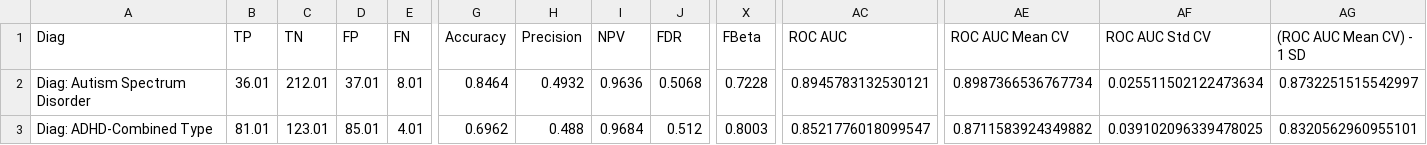
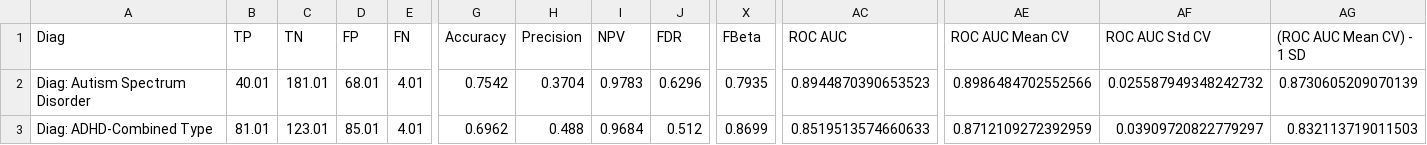
Before and after one commit to charlie42/diagnosis-predictor, a CSV file: reports/performance_table_all_featuers.csv, drawn as a sheet; only a part is shown, gaps mark what is left out; the diff covers the shown part only; the diff names each change by its address in the sheet, - before the commit and + after, or states it on an @@ line.

```diff
--- a/reports/performance_table_all_featuers.csv
+++ b/reports/performance_table_all_featuers.csv
-B2 (TP): 36.01
+B2 (TP): 40.01
-C2 (TN): 212.01
+C2 (TN): 181.01
-D2 (FP): 37.01
+D2 (FP): 68.01
-E2 (FN): 8.01
+E2 (FN): 4.01
-G2 (Accuracy): 0.8464
+G2 (Accuracy): 0.7542
-H2 (Precision): 0.4932
+H2 (Precision): 0.3704
-I2 (NPV): 0.9636
+I2 (NPV): 0.9783
-J2 (FDR): 0.5068
+J2 (FDR): 0.6296
-X2 (FBeta): 0.7228
+X2 (FBeta): 0.7935
-AC2 (ROC AUC): 0.8945783132530121
+AC2 (ROC AUC): 0.8944870390653523
-AE2 (ROC AUC Mean CV): 0.8987366536767734
+AE2 (ROC AUC Mean CV): 0.8986484702552566
-AF2 (ROC AUC Std CV): 0.025511502122473634
+AF2 (ROC AUC Std CV): 0.025587949348242732
-AG2 ((ROC AUC Mean CV) - 1 SD): 0.8732251515542997
+AG2 ((ROC AUC Mean CV) - 1 SD): 0.8730605209070139
-X3 (FBeta): 0.8003
+X3 (FBeta): 0.8699
-AC3 (ROC AUC): 0.8521776018099547
+AC3 (ROC AUC): 0.8519513574660633
-AE3 (ROC AUC Mean CV): 0.8711583924349882
+AE3 (ROC AUC Mean CV): 0.8712109272392959
-AF3 (ROC AUC Std CV): 0.039102096339478025
+AF3 (ROC AUC Std CV): 0.03909720822779297
-AG3 ((ROC AUC Mean CV) - 1 SD): 0.8320562960955101
+AG3 ((ROC AUC Mean CV) - 1 SD): 0.832113719011503
```
Also changed, not shown: 180 edited cells elsewhere in this file, 19 other files.
